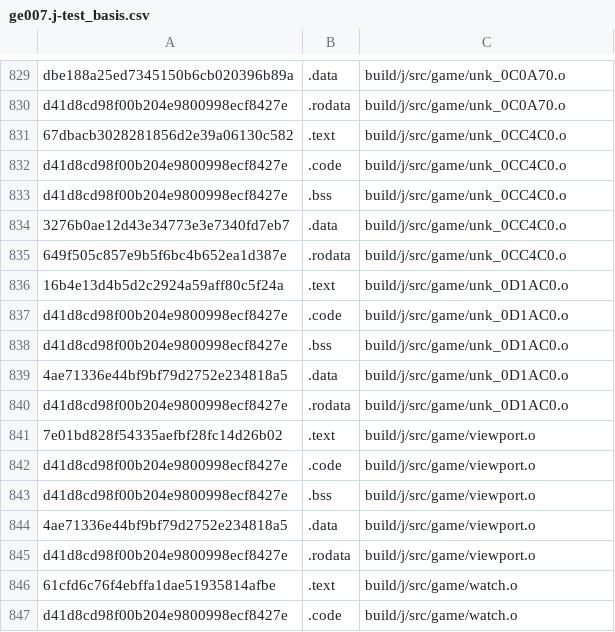
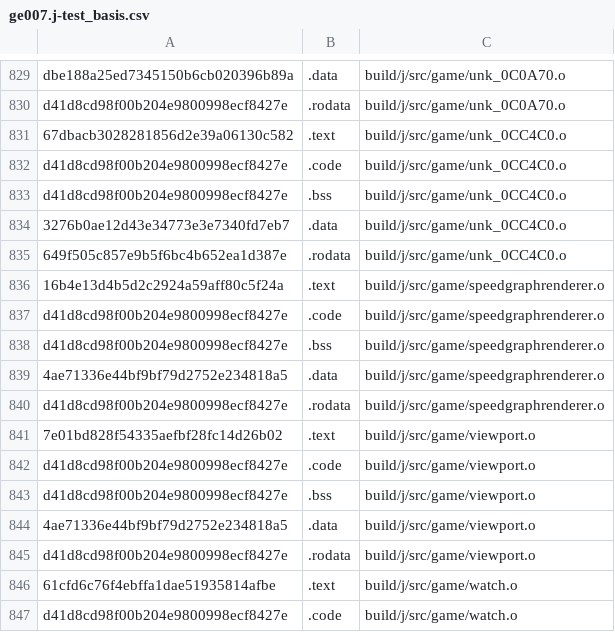
Before and after one commit to Luchador/GUD, a CSV file: scripts/ge007.j-test_basis.csv, drawn as a sheet; only a part is shown, gaps mark what is left out.

```diff
--- a/scripts/ge007.j-test_basis.csv
+++ b/scripts/ge007.j-test_basis.csv
@@ -835,7 +835,7 @@ d41d8cd98f00b204e9800998ecf8427e,.bss,build/j/src/game/unk_0CC4C0.o
 649f505c857e9b5f6bc4b652ea1d387e,.rodata,build/j/src/game/unk_0CC4C0.o
-16b4e13d4b5d2c2924a59aff80c5f24a,.text,build/j/src/game/unk_0D1AC0.o
-d41d8cd98f00b204e9800998ecf8427e,.code,build/j/src/game/unk_0D1AC0.o
-d41d8cd98f00b204e9800998ecf8427e,.bss,build/j/src/game/unk_0D1AC0.o
-4ae71336e44bf9bf79d2752e234818a5,.data,build/j/src/game/unk_0D1AC0.o
-d41d8cd98f00b204e9800998ecf8427e,.rodata,build/j/src/game/unk_0D1AC0.o
+16b4e13d4b5d2c2924a59aff80c5f24a,.text,build/j/src/game/speedgraphrenderer.o
+d41d8cd98f00b204e9800998ecf8427e,.code,build/j/src/game/speedgraphrenderer.o
+d41d8cd98f00b204e9800998ecf8427e,.bss,build/j/src/game/speedgraphrenderer.o
+4ae71336e44bf9bf79d2752e234818a5,.data,build/j/src/game/speedgraphrenderer.o
+d41d8cd98f00b204e9800998ecf8427e,.rodata,build/j/src/game/speedgraphrenderer.o
 7e01bd828f54335aefbf28fc14d26b02,.text,build/j/src/game/viewport.o
```
Also changed, not shown: scripts/ge007.e-test_basis.csv, scripts/ge007.u-test_basis.csv, 15 other files.
